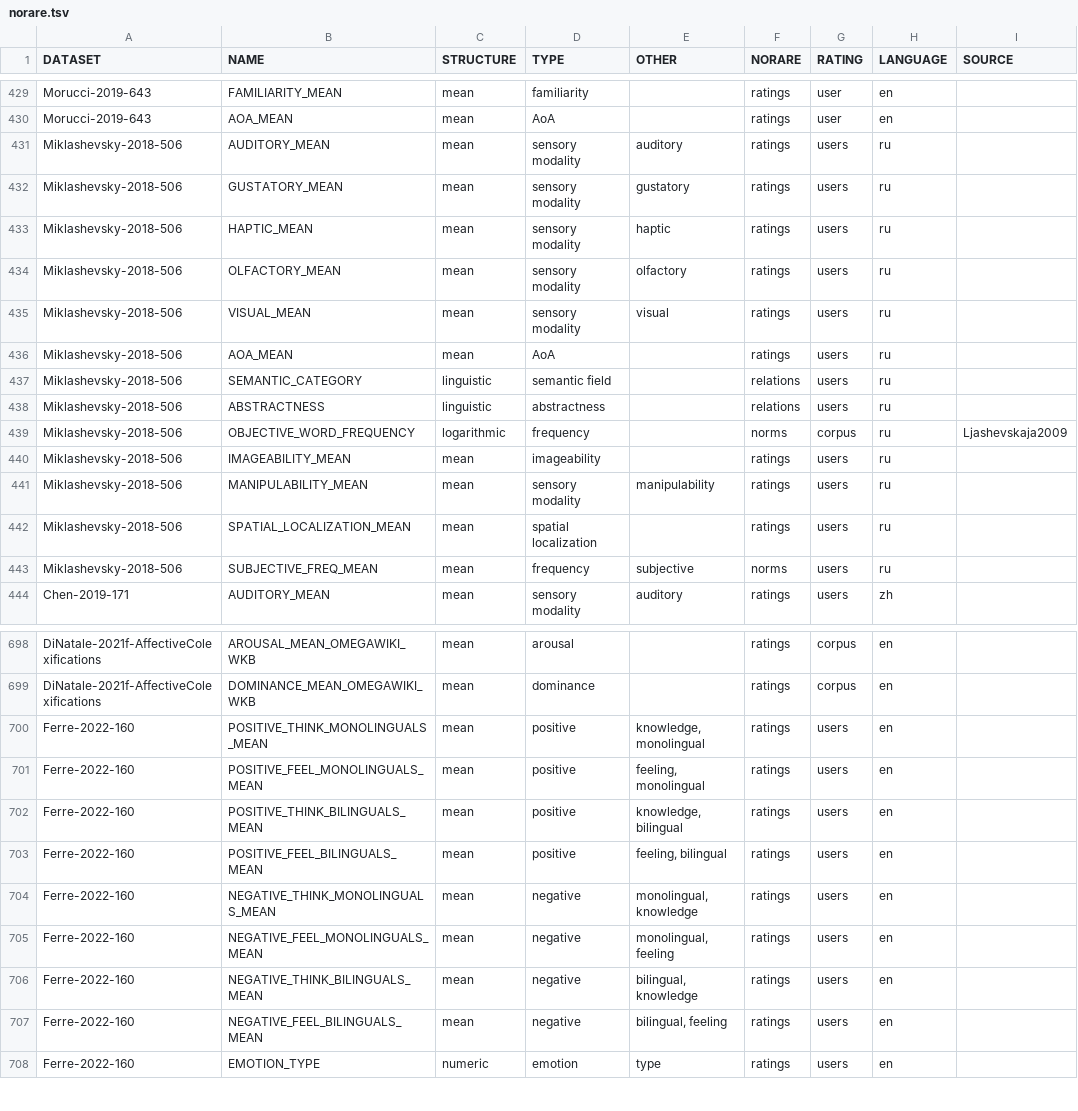
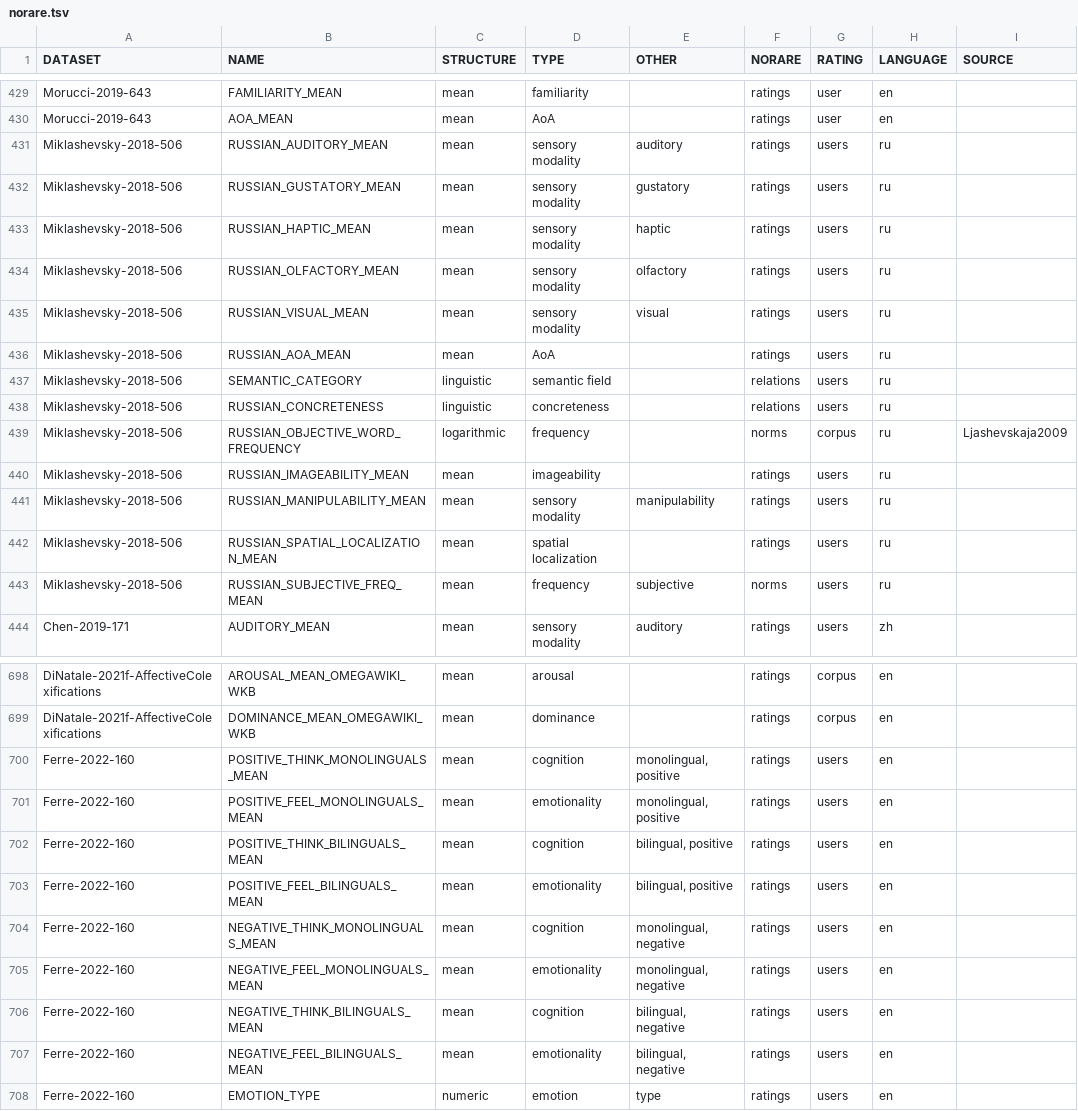
Before and after one commit to concepticon/norare-data, a TSV file: norare.tsv, drawn as a sheet; only a part is shown, gaps mark what is left out; the diff covers the shown part only; the diff names each change by its address in the sheet, - before the commit and + after, or states it on an @@ line.

Commit message:
standardizing TYPES

```diff
--- a/norare.tsv
+++ b/norare.tsv
-B431 (NAME): AUDITORY_MEAN
+B431 (NAME): RUSSIAN_AUDITORY_MEAN
-B432 (NAME): GUSTATORY_MEAN
+B432 (NAME): RUSSIAN_GUSTATORY_MEAN
-B433 (NAME): HAPTIC_MEAN
+B433 (NAME): RUSSIAN_HAPTIC_MEAN
-B434 (NAME): OLFACTORY_MEAN
+B434 (NAME): RUSSIAN_OLFACTORY_MEAN
-B435 (NAME): VISUAL_MEAN
+B435 (NAME): RUSSIAN_VISUAL_MEAN
-B436 (NAME): AOA_MEAN
+B436 (NAME): RUSSIAN_AOA_MEAN
-B438 (NAME): ABSTRACTNESS
+B438 (NAME): RUSSIAN_CONCRETENESS
-D438 (TYPE): abstractness
+D438 (TYPE): concreteness
-B439 (NAME): OBJECTIVE_WORD_FREQUENCY
+B439 (NAME): RUSSIAN_OBJECTIVE_WORD_FREQUENCY
-B440 (NAME): IMAGEABILITY_MEAN
+B440 (NAME): RUSSIAN_IMAGEABILITY_MEAN
-B441 (NAME): MANIPULABILITY_MEAN
+B441 (NAME): RUSSIAN_MANIPULABILITY_MEAN
-B442 (NAME): SPATIAL_LOCALIZATION_MEAN
+B442 (NAME): RUSSIAN_SPATIAL_LOCALIZATION_MEAN
-B443 (NAME): SUBJECTIVE_FREQ_MEAN
+B443 (NAME): RUSSIAN_SUBJECTIVE_FREQ_MEAN
-D700 (TYPE): positive
+D700 (TYPE): cognition
-E700 (OTHER): knowledge, monolingual
+E700 (OTHER): monolingual, positive
-D701 (TYPE): positive
+D701 (TYPE): emotionality
-E701 (OTHER): feeling, monolingual
+E701 (OTHER): monolingual, positive
-D702 (TYPE): positive
+D702 (TYPE): cognition
-E702 (OTHER): knowledge, bilingual
+E702 (OTHER): bilingual, positive
-D703 (TYPE): positive
+D703 (TYPE): emotionality
-E703 (OTHER): feeling, bilingual
+E703 (OTHER): bilingual, positive
-D704 (TYPE): negative
+D704 (TYPE): cognition
-E704 (OTHER): monolingual, knowledge
+E704 (OTHER): monolingual, negative
-D705 (TYPE): negative
+D705 (TYPE): emotionality
-E705 (OTHER): monolingual, feeling
+E705 (OTHER): monolingual, negative
-D706 (TYPE): negative
+D706 (TYPE): cognition
-E706 (OTHER): bilingual, knowledge
+E706 (OTHER): bilingual, negative
-D707 (TYPE): negative
+D707 (TYPE): emotionality
-E707 (OTHER): bilingual, feeling
+E707 (OTHER): bilingual, negative
```
Also changed, not shown: 100 edited cells elsewhere in this file, datasets/Hinojosa-2024-Emotions/Hinojosa-2024-Emotions.tsv, 1 other file.
